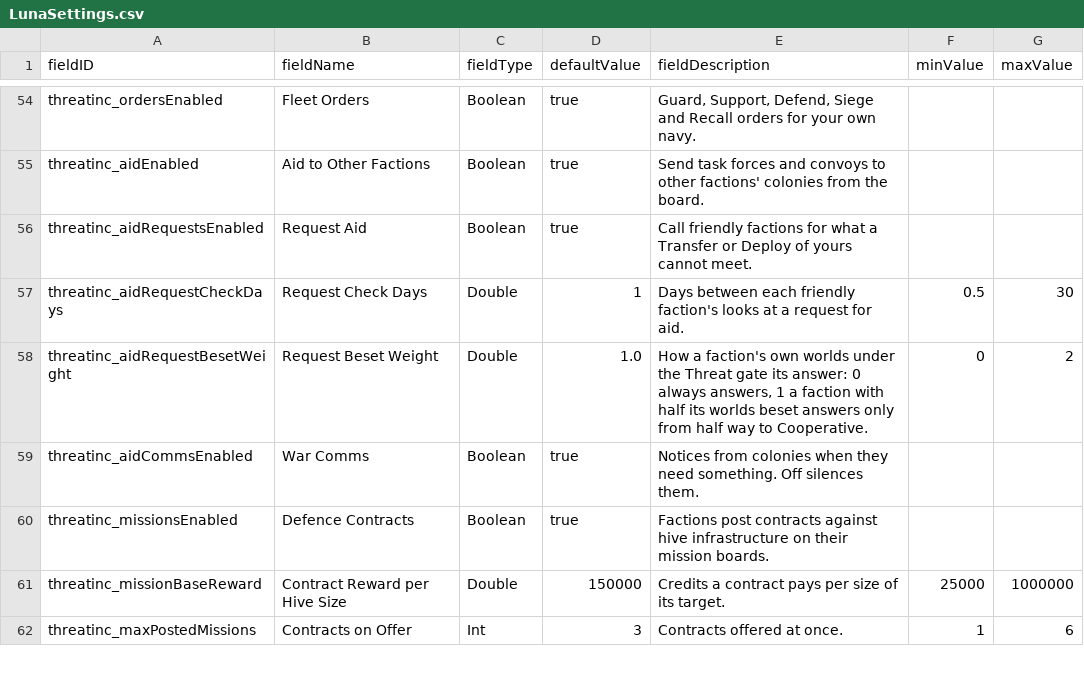
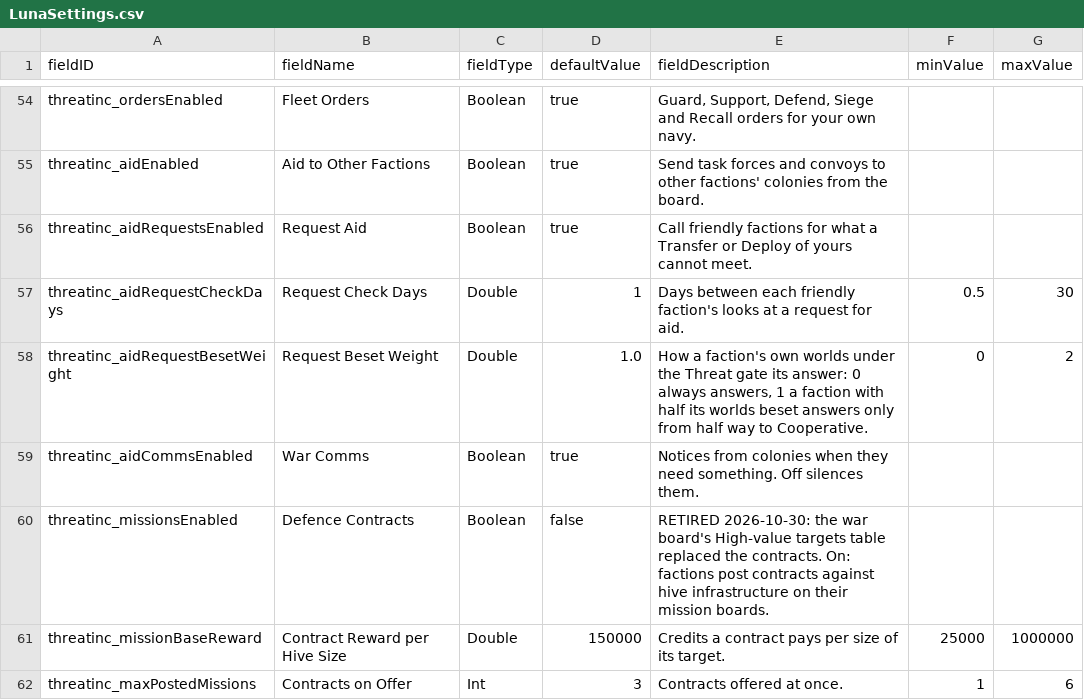
Before and after one commit to pogoman/ThreatIncursion, a CSV file: data/config/LunaSettings.csv, drawn as a sheet; only a part is shown, gaps mark what is left out.

```diff
--- a/data/config/LunaSettings.csv
+++ b/data/config/LunaSettings.csv
@@ -59,3 +59,3 @@ threatinc_aidRequestBesetWeight,Request Beset Weight,Double,1.0,"How a faction's
 threatinc_aidCommsEnabled,War Comms,Boolean,true,Notices from colonies when they need something. Off silences them.,,
-threatinc_missionsEnabled,Defence Contracts,Boolean,true,Factions post contracts against hive infrastructure on their mission boards.,,
+threatinc_missionsEnabled,Defence Contracts,Boolean,false,RETIRED 2026-10-30: the war board's High-value targets table replaced the contracts. On: factions post contracts against hive infrastructure on their mission boards.,,
 threatinc_missionBaseReward,Contract Reward per Hive Size,Double,150000,Credits a contract pays per size of its target.,25000,1000000
```
Also changed, not shown: 8 other files.
